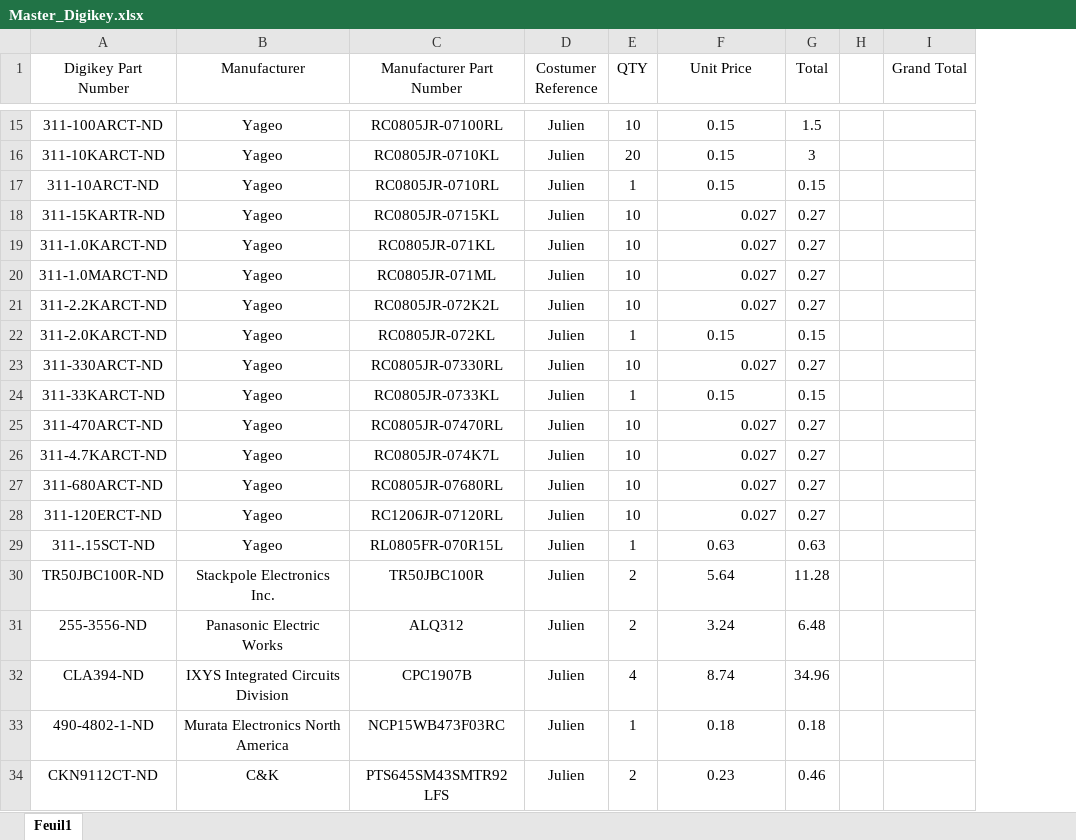
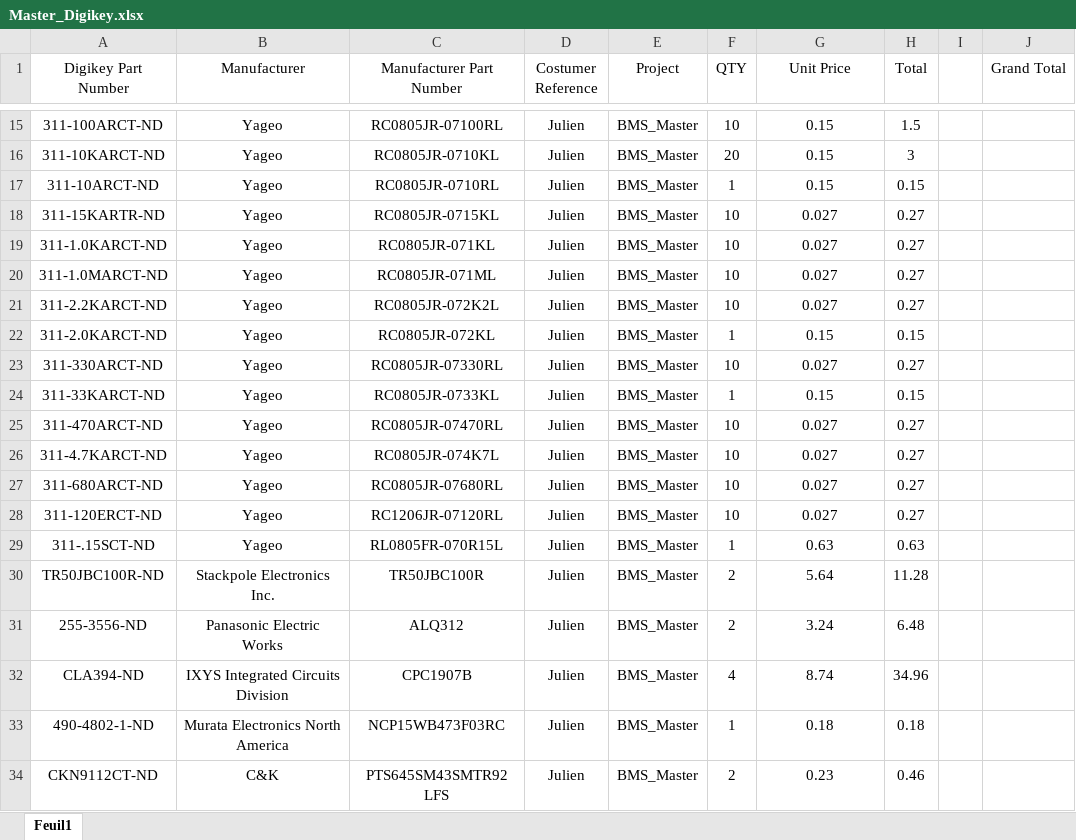
Before and after one commit to EclipseETS/E10-BMS-HW, an Excel workbook: Master_Board/V1/BOM/Master_Digikey.xlsx, sheet Feuil1, drawn as a sheet; only a part is shown, gaps mark what is left out; values as stored, in another font and other column widths than the file's, no borders; addresses are those after the commit; the diff covers the shown part only; the diff names each change by its address in the sheet, - before the commit and + after, or states it on an @@ line.

```diff
--- a/Master_Board/V1/BOM/Master_Digikey.xlsx (sheet Feuil1)
+++ b/Master_Board/V1/BOM/Master_Digikey.xlsx (sheet Feuil1)
+column E (Project), rows 15-34: all BMS_Master
-G18:G21 alignment: right
+G18:G21 alignment: center
-G23 alignment: right
+G23 alignment: center
-G25:G28 alignment: right
+G25:G28 alignment: center
```
Also changed, not shown: 5 added rows and 1 edited cell elsewhere in this sheet, formulas that keep their value.
